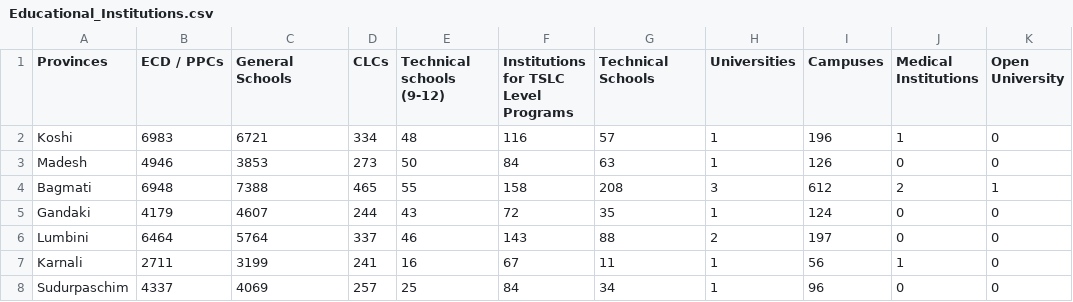
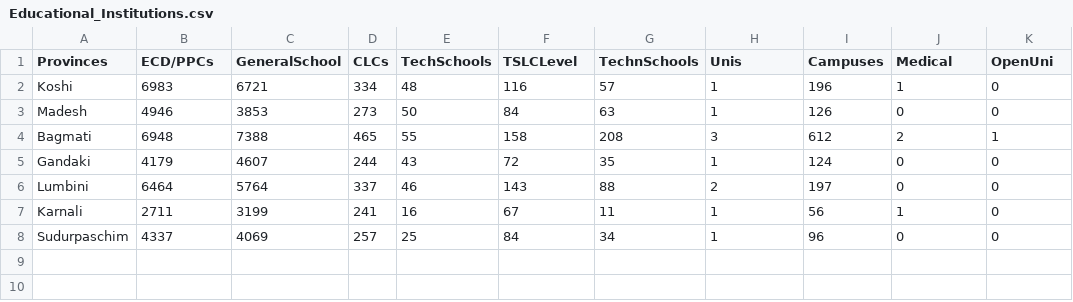
Before and after one commit to ashmitadhakal/unit-3, a CSV file: boilerplate/data/Educational_Institutions.csv, drawn as a sheet.

Commit message:
chloropleth map using D3
data cleaning, joining CSV data to GeoJSON

```diff
--- a/boilerplate/data/Educational_Institutions.csv
+++ b/boilerplate/data/Educational_Institutions.csv
@@ -1,3 +1,2 @@
-Provinces,ECD / PPCs,General Schools,CLCs,Technical schools (9-12),Institutions for TSLC Level Programs,"Technical Schools
-",Universities,Campuses,Medical Institutions,Open University
+Provinces,ECD/PPCs,GeneralSchool,CLCs,TechSchools,TSLCLevel,TechnSchools,Unis,Campuses,Medical,OpenUni
 Koshi,6983,6721,334,48,116,57,1,196,1,0
```
Also changed, not shown: 2 other files.
